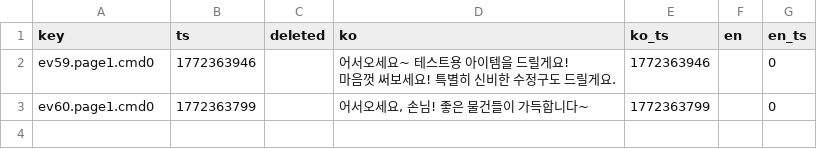
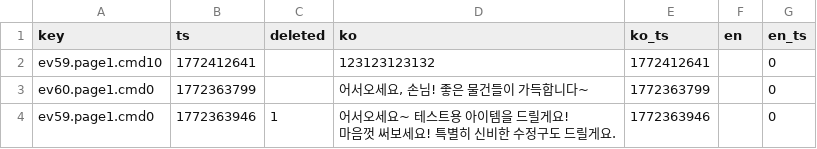
Before and after one commit to gosuni2025/rpgmaker-mv-claudetest, a CSV file: languages/maps/map026.csv, drawn as a sheet.

```diff
--- a/languages/maps/map026.csv
+++ b/languages/maps/map026.csv
@@ -1,4 +1,5 @@
 key,ts,deleted,ko,ko_ts,en,en_ts
-ev59.page1.cmd0,1772363946,,"어서오세요~ 테스트용 아이템을 드릴게요!
-마음껏 써보세요! 특별히 신비한 수정구도 드릴게요.",1772363946,,0
+ev59.page1.cmd10,1772412641,,123123123132,1772412641,,0
 ev60.page1.cmd0,1772363799,,"어서오세요, 손님! 좋은 물건들이 가득합니다~",1772363799,,0
+ev59.page1.cmd0,1772363946,1,"어서오세요~ 테스트용 아이템을 드릴게요!
+마음껏 써보세요! 특별히 신비한 수정구도 드릴게요.",1772363946,,0
```
Also changed, not shown: 57 other files.
